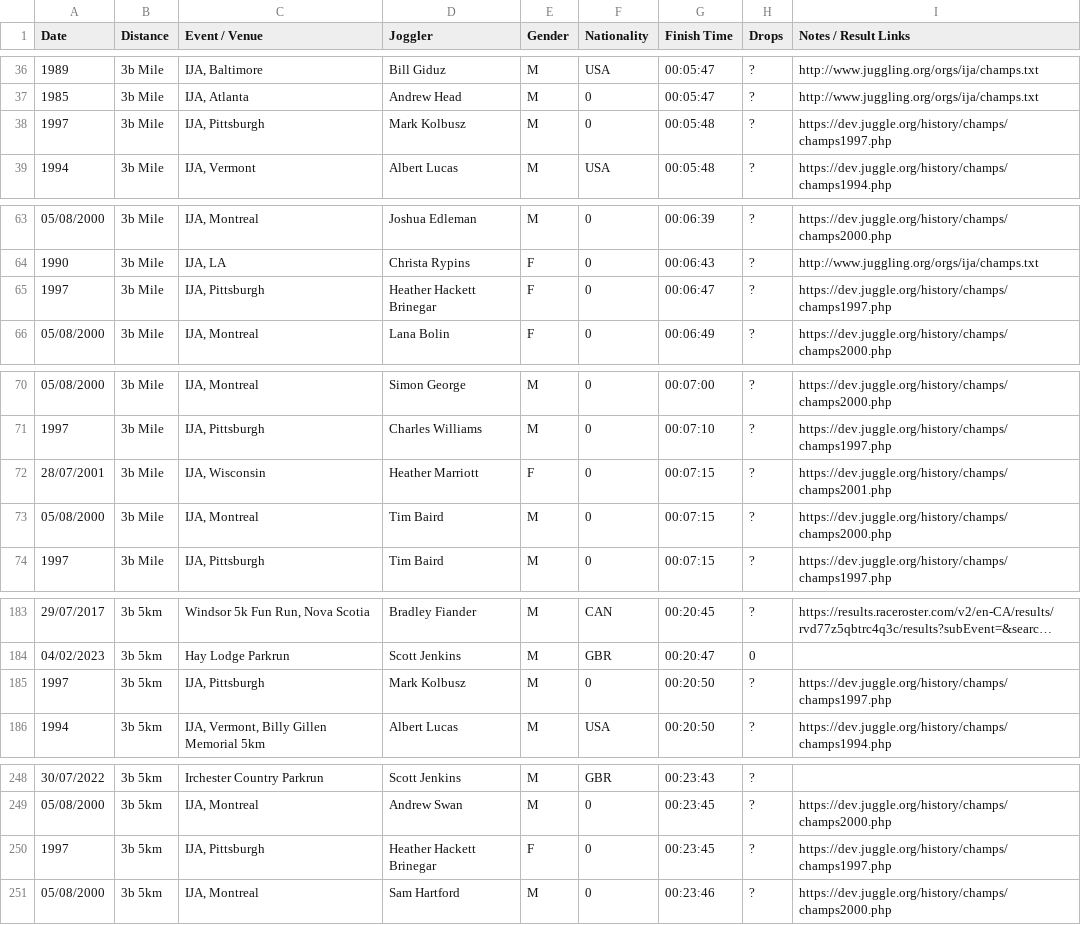
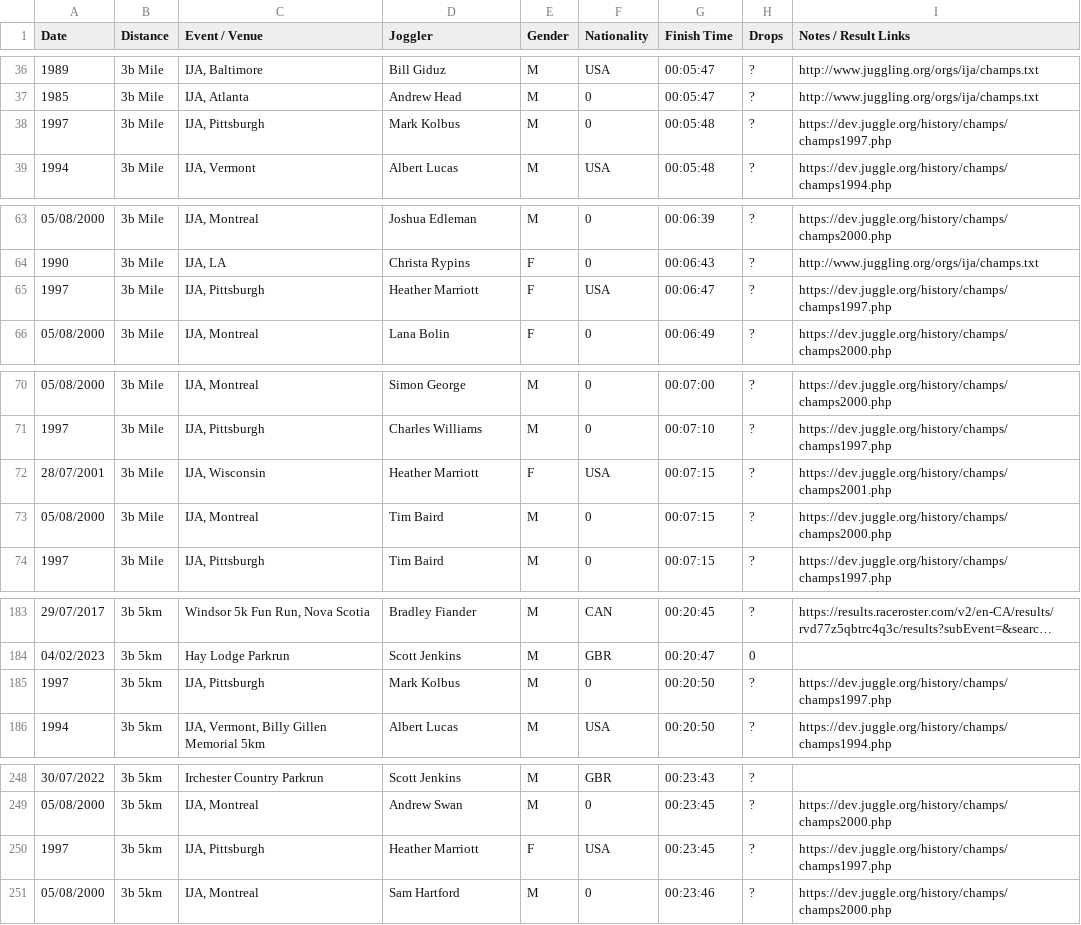
Before and after one commit to joggling-results/results, a CSV file: test_results.csv, drawn as a sheet; only a part is shown, gaps mark what is left out; long unchanged cells end in …; the diff covers the shown part only.

```diff
--- a/test_results.csv
+++ b/test_results.csv
@@ -37,3 +37,3 @@
 1985,3b Mile,"IJA, Atlanta",Andrew Head,M,0,00:05:47,?,http://www.juggling.org/orgs/ija/champs.txt
-1997,3b Mile,"IJA, Pittsburgh",Mark Kolbusz,M,0,00:05:48,?,https://dev.juggle.org/history/champs/champs1997.php
+1997,3b Mile,"IJA, Pittsburgh",Mark Kolbus,M,0,00:05:48,?,https://dev.juggle.org/history/champs/champs1997.php
 1994,3b Mile,"IJA, Vermont",Albert Lucas,M,USA,00:05:48,?,https://dev.juggle.org/history/champs/champs1994.php
@@ -64,3 +64,3 @@
 1990,3b Mile,"IJA, LA",Christa Rypins,F,0,00:06:43,?,http://www.juggling.org/orgs/ija/champs.txt
-1997,3b Mile,"IJA, Pittsburgh",Heather Hackett Brinegar,F,0,00:06:47,?,https://dev.juggle.org/history/champs/champs1997.php
+1997,3b Mile,"IJA, Pittsburgh",Heather Marriott,F,USA,00:06:47,?,https://dev.juggle.org/history/champs/champs1997.php
 05/08/2000,3b Mile,"IJA, Montreal",Lana Bolin,F,0,00:06:49,?,https://dev.juggle.org/history/champs/champs2000.php
@@ -71,3 +71,3 @@
 1997,3b Mile,"IJA, Pittsburgh",Charles Williams,M,0,00:07:10,?,https://dev.juggle.org/history/champs/champs1997.php
-28/07/2001,3b Mile,"IJA, Wisconsin",Heather Marriott,F,0,00:07:15,?,https://dev.juggle.org/history/champs/champs2001.php
+28/07/2001,3b Mile,"IJA, Wisconsin",Heather Marriott,F,USA,00:07:15,?,https://dev.juggle.org/history/champs/champs2001.php
 05/08/2000,3b Mile,"IJA, Montreal",Tim Baird,M,0,00:07:15,?,https://dev.juggle.org/history/champs/champs2000.php
@@ -184,3 +184,3 @@
 04/02/2023,3b 5km,Hay Lodge Parkrun,Scott Jenkins,M,GBR,00:20:47,0,
-1997,3b 5km,"IJA, Pittsburgh",Mark Kolbusz,M,0,00:20:50,?,https://dev.juggle.org/history/champs/champs1997.php
+1997,3b 5km,"IJA, Pittsburgh",Mark Kolbus,M,0,00:20:50,?,https://dev.juggle.org/history/champs/champs1997.php
 1994,3b 5km,"IJA, Vermont, Billy Gillen Memorial 5km",Albert Lucas,M,USA,00:20:50,?,https://dev.juggle.org/history/champs/champs1994.php
@@ -249,3 +249,3 @@
 05/08/2000,3b 5km,"IJA, Montreal",Andrew Swan,M,0,00:23:45,?,https://dev.juggle.org/history/champs/champs2000.php
-1997,3b 5km,"IJA, Pittsburgh",Heather Hackett Brinegar,F,0,00:23:45,?,https://dev.juggle.org/history/champs/champs1997.php
+1997,3b 5km,"IJA, Pittsburgh",Heather Marriott,F,USA,00:23:45,?,https://dev.juggle.org/history/champs/champs1997.php
 05/08/2000,3b 5km,"IJA, Montreal",Sam Hartford,M,0,00:23:46,?,https://dev.juggle.org/history/champs/champs2000.php
```
Also changed, not shown: 2 edited cells elsewhere in this file, 3 other files.
